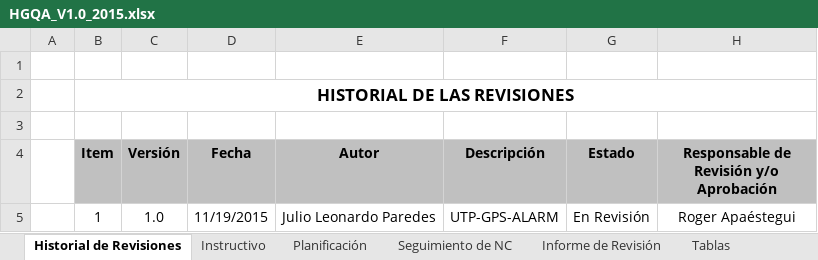
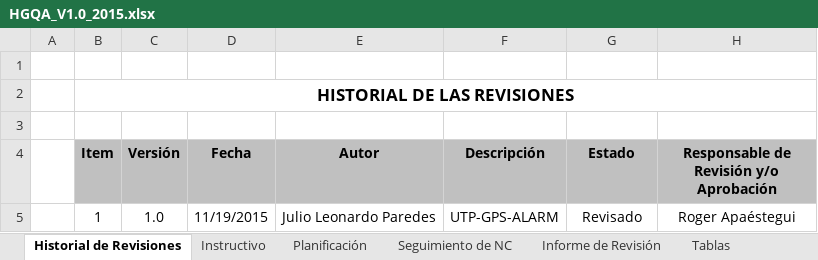
Before and after one commit to lowrider80/UTP-GPS-ALARM, an Excel workbook: Area_de_Proceso-_PPQA/HGQA/HGQA_V1.0_2015.xlsx, sheet Historial de Revisiones, drawn as a sheet; values as stored, in another font and other column widths than the file's, no borders; the diff names each change by its address in the sheet, - before the commit and + after, or states it on an @@ line.

Commit message:
Herramienta de gestión QA del Producto

```diff
--- a/Area_de_Proceso-_PPQA/HGQA/HGQA_V1.0_2015.xlsx (sheet Historial de Revisiones)
+++ b/Area_de_Proceso-_PPQA/HGQA/HGQA_V1.0_2015.xlsx (sheet Historial de Revisiones)
-G5 (Estado): En Revisión
+G5 (Estado): Revisado
```
Also changed, not shown: charts or pictures.
